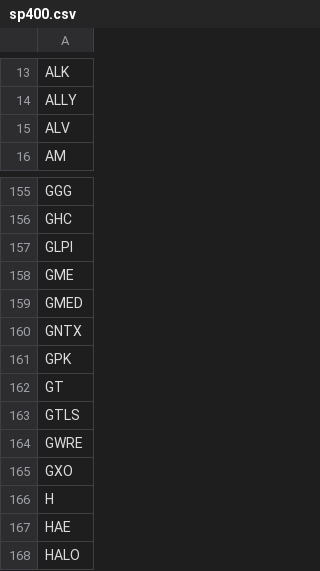
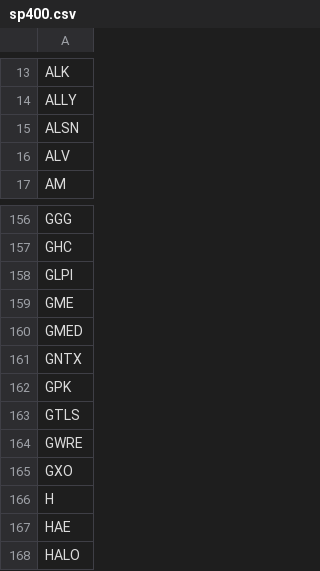
Before and after one commit to peteryang2333/vcp-screener, a CSV file: sp400.csv, drawn as a sheet; only a part is shown, gaps mark what is left out.

Commit message:
📊 VCP 扫描结果 2026-07-06

```diff
--- a/sp400.csv
+++ b/sp400.csv
@@ -14,2 +14,3 @@ ALK
 ALLY
+ALSN
 ALV
@@ -161,3 +162,2 @@ GNTX
 GPK
-GT
 GTLS
```
